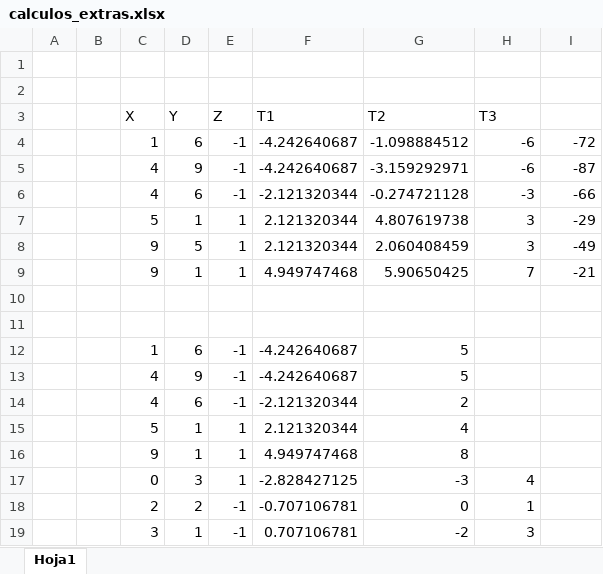
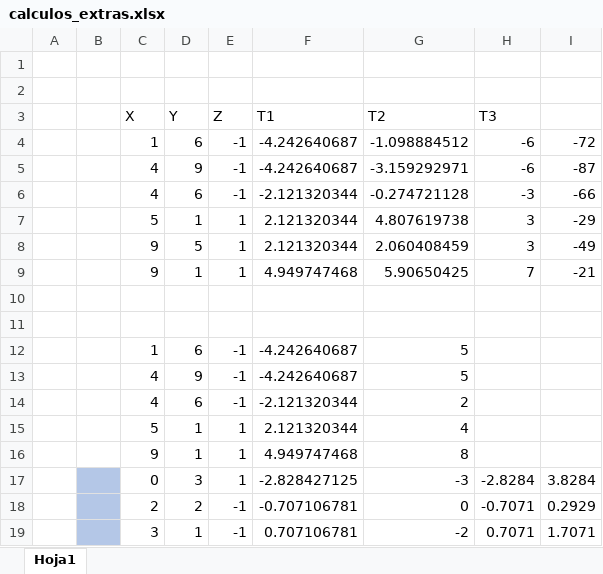
Before and after one commit to dpalominop/SistemasInteligentes, an Excel workbook: semana7/homework/calculos_extras.xlsx, sheet Hoja1, drawn as a sheet; values as stored, in another font and other column widths than the file's, no borders; the diff names each change by its address in the sheet, - before the commit and + after, or states it on an @@ line.

```diff
--- a/semana7/homework/calculos_extras.xlsx (sheet Hoja1)
+++ b/semana7/homework/calculos_extras.xlsx (sheet Hoja1)
-B17:B19 fill: none
+B17:B19 fill: #B4C7E7
-H17 (T3): 4
+H17 (T3): -2.8284
-I17: (empty)
+I17: 3.8284
-H18 (T3): 1
+H18 (T3): -0.7071
-I18: (empty)
+I18: 0.2929
-H19 (T3): 3
+H19 (T3): 0.7071
-I19: (empty)
+I19: 1.7071
```
Also changed, not shown: 32 other files.
